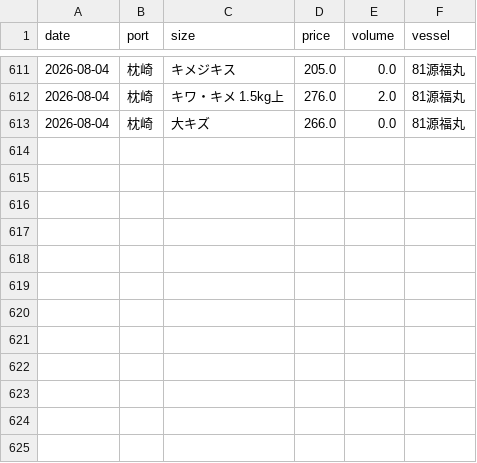
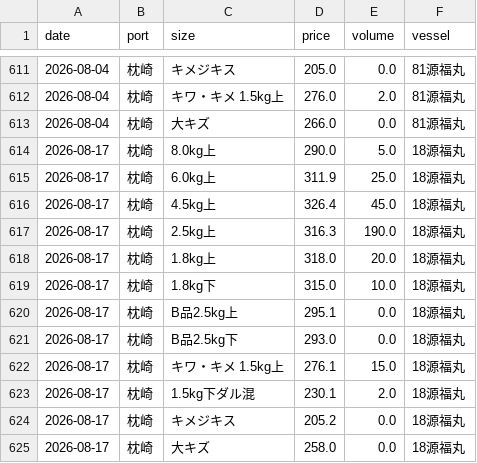
Before and after one commit to Yasher1979/katsuo-dashboard, a CSV file: data/market_input.csv, drawn as a sheet; only a part is shown, gaps mark what is left out; the diff names each change by its address in the sheet, - before the commit and + after, or states it on an @@ line.

Commit message:
Update Makurazaki market data and bid schedule for 2026-08-17 (18 Genfukumaru)

```diff
--- a/data/market_input.csv
+++ b/data/market_input.csv
+row 614: 2026-08-17 | 枕崎 | 8.0kg上 | 290.0 | 5.0 | 18源福丸
+row 615: 2026-08-17 | 枕崎 | 6.0kg上 | 311.9 | 25.0 | 18源福丸
+row 616: 2026-08-17 | 枕崎 | 4.5kg上 | 326.4 | 45.0 | 18源福丸
+row 617: 2026-08-17 | 枕崎 | 2.5kg上 | 316.3 | 190.0 | 18源福丸
+row 618: 2026-08-17 | 枕崎 | 1.8kg上 | 318.0 | 20.0 | 18源福丸
+row 619: 2026-08-17 | 枕崎 | 1.8kg下 | 315.0 | 10.0 | 18源福丸
+row 620: 2026-08-17 | 枕崎 | B品2.5kg上 | 295.1 | 0.0 | 18源福丸
+row 621: 2026-08-17 | 枕崎 | B品2.5kg下 | 293.0 | 0.0 | 18源福丸
+row 622: 2026-08-17 | 枕崎 | キワ・キメ 1.5kg上 | 276.1 | 15.0 | 18源福丸
+row 623: 2026-08-17 | 枕崎 | 1.5kg下ダル混 | 230.1 | 2.0 | 18源福丸
+row 624: 2026-08-17 | 枕崎 | キメジキス | 205.2 | 0.0 | 18源福丸
+row 625: 2026-08-17 | 枕崎 | 大キズ | 258.0 | 0.0 | 18源福丸
```
Also changed, not shown: 3 other files.
